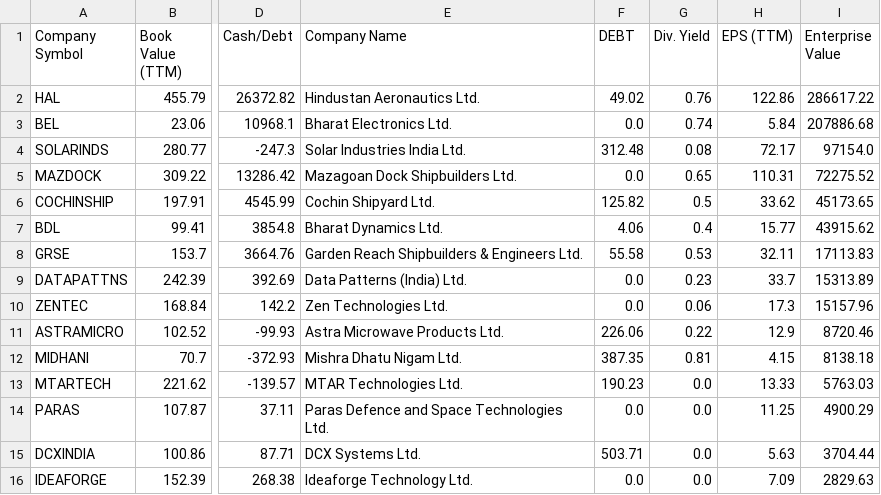
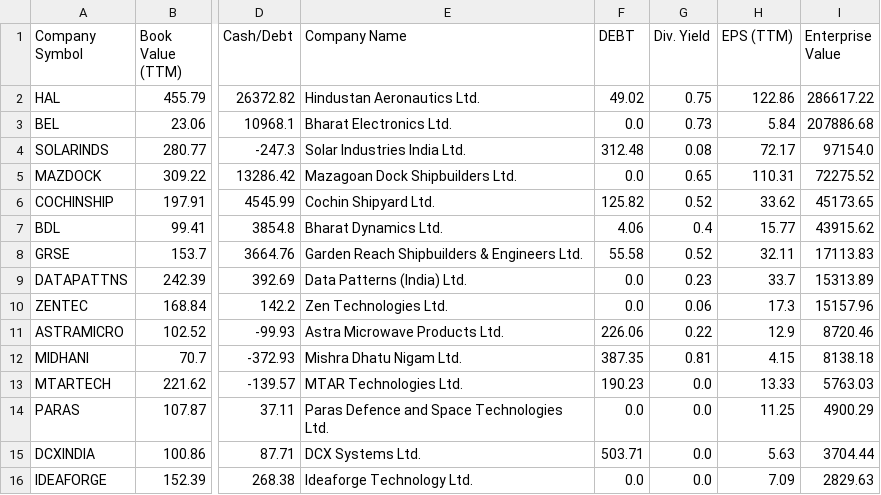
Before and after one commit to P0W/nse_indices, a CSV file: data/ind_niftyindiadefence_list_financials.csv, drawn as a sheet; only a part is shown, gaps mark what is left out; the diff names each change by its address in the sheet, - before the commit and + after, or states it on an @@ line.

```diff
--- a/data/ind_niftyindiadefence_list_financials.csv
+++ b/data/ind_niftyindiadefence_list_financials.csv
-G2 (Div. Yield): 0.76
+G2 (Div. Yield): 0.75
-G3 (Div. Yield): 0.74
+G3 (Div. Yield): 0.73
-G6 (Div. Yield): 0.5
+G6 (Div. Yield): 0.52
-G8 (Div. Yield): 0.53
+G8 (Div. Yield): 0.52
```
Also changed, not shown: data/ind_niftymicrocap250_list_financials.csv, data/ind_niftymidcap150momentum50_list_financials.csv, 5 other files.
